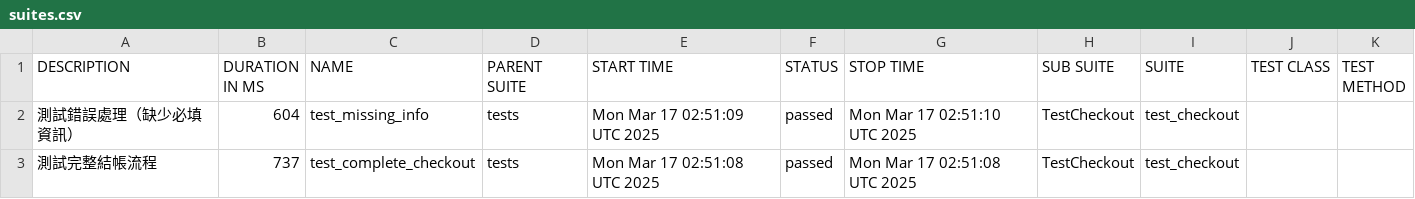
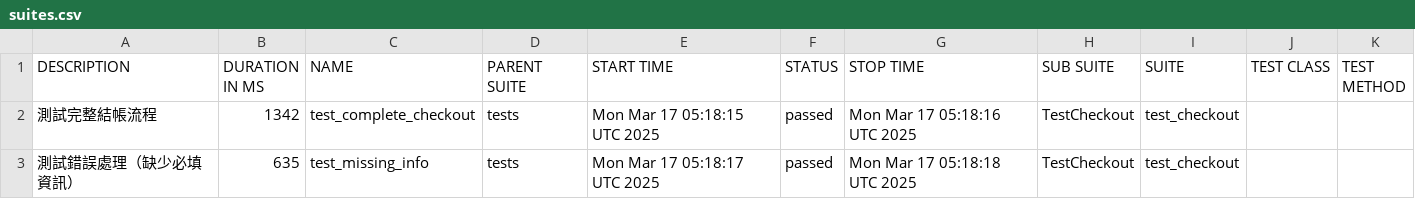
Before and after one commit to EzraLeeeeeee/ecommerce-test, a CSV file: data/suites.csv, drawn as a sheet.

Commit message:
Deploying to gh-pages from @ EzraLeeeeeee/ecommerce-test@e63392a9cabc2422b9bb919e490caaf62890f887 🚀

```diff
--- a/data/suites.csv
+++ b/data/suites.csv
@@ -1,3 +1,3 @@
 "DESCRIPTION","DURATION IN MS","NAME","PARENT SUITE","START TIME","STATUS","STOP TIME","SUB SUITE","SUITE","TEST CLASS","TEST METHOD"
-" 測試錯誤處理（缺少必填資訊） ","604","test_missing_info","tests","Mon Mar 17 02:51:09 UTC 2025","passed","Mon Mar 17 02:51:10 UTC 2025","TestCheckout","test_checkout","",""
-" 測試完整結帳流程 ","737","test_complete_checkout","tests","Mon Mar 17 02:51:08 UTC 2025","passed","Mon Mar 17 02:51:08 UTC 2025","TestCheckout","test_checkout","",""
+" 測試完整結帳流程 ","1342","test_complete_checkout","tests","Mon Mar 17 05:18:15 UTC 2025","passed","Mon Mar 17 05:18:16 UTC 2025","TestCheckout","test_checkout","",""
+" 測試錯誤處理（缺少必填資訊） ","635","test_missing_info","tests","Mon Mar 17 05:18:17 UTC 2025","passed","Mon Mar 17 05:18:18 UTC 2025","TestCheckout","test_checkout","",""
```
Also changed, not shown: 20 other files.
